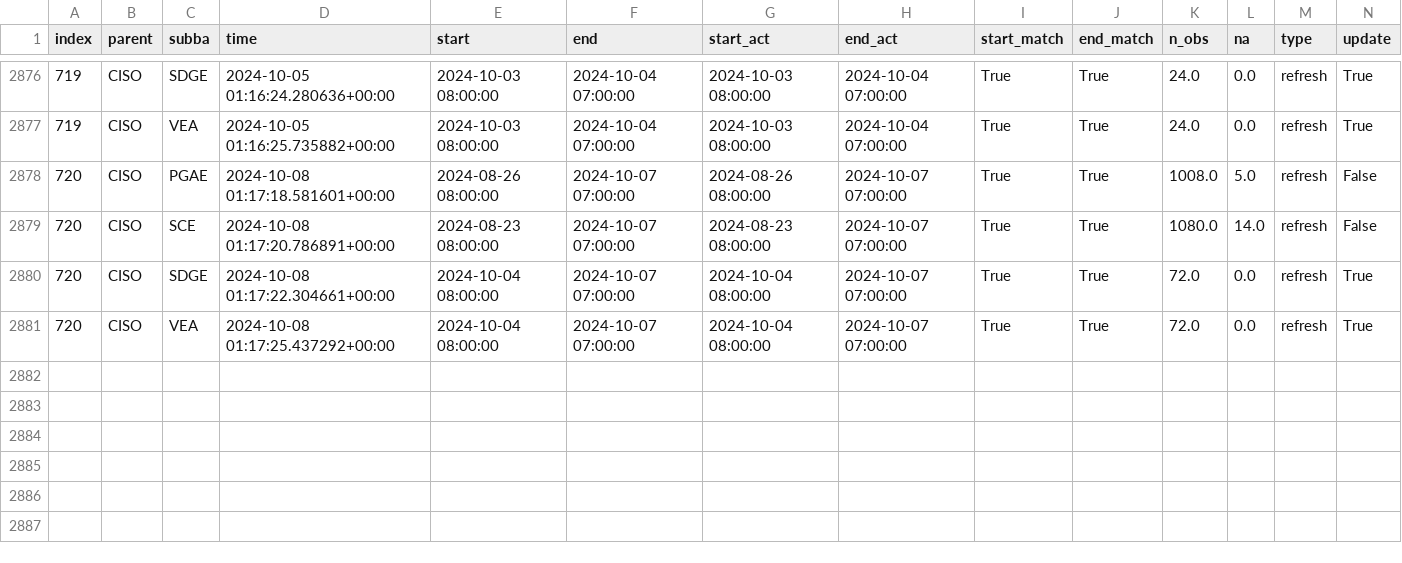
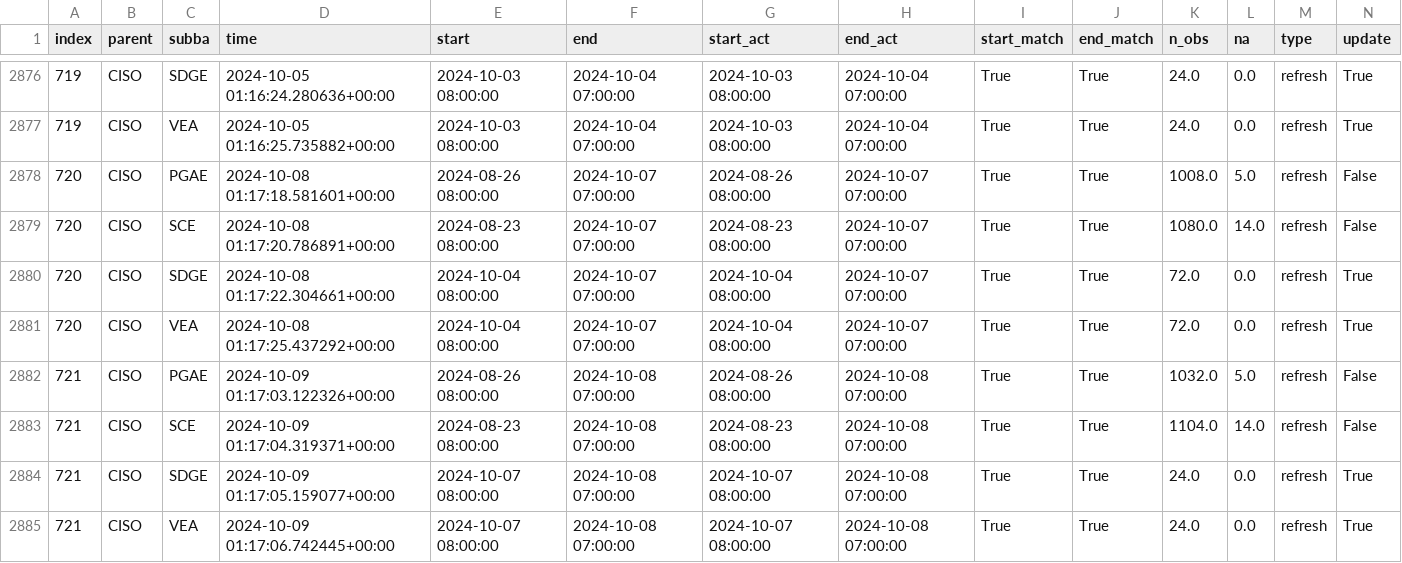
Before and after one commit to laughing-train/literate-train, a CSV file: metadata/ciso_log_py.csv, drawn as a sheet; only a part is shown, gaps mark what is left out; rows hold the shown columns only; the diff names each change by its address in the sheet, - before the commit and + after, or states it on an @@ line.

Commit message:
Auto update of the data

```diff
--- a/metadata/ciso_log_py.csv
+++ b/metadata/ciso_log_py.csv
+row 2882: 721 | CISO | PGAE | 2024-10-09 01:17:03.122326+00:00 | 2024-08-26 08:00:00 | 2024-10-08 07:00:00 | 2024-08-26 08:00:00 | 2024-10-08 07:00:00 | True | True | 1032.0 | 5.0 | refresh | False
+row 2883: 721 | CISO | SCE | 2024-10-09 01:17:04.319371+00:00 | 2024-08-23 08:00:00 | 2024-10-08 07:00:00 | 2024-08-23 08:00:00 | 2024-10-08 07:00:00 | True | True | 1104.0 | 14.0 | refresh | False
+row 2884: 721 | CISO | SDGE | 2024-10-09 01:17:05.159077+00:00 | 2024-10-07 08:00:00 | 2024-10-08 07:00:00 | 2024-10-07 08:00:00 | 2024-10-08 07:00:00 | True | True | 24.0 | 0.0 | refresh | True
+row 2885: 721 | CISO | VEA | 2024-10-09 01:17:06.742445+00:00 | 2024-10-07 08:00:00 | 2024-10-08 07:00:00 | 2024-10-07 08:00:00 | 2024-10-08 07:00:00 | True | True | 24.0 | 0.0 | refresh | True
```
Also changed, not shown: 13 other files.
